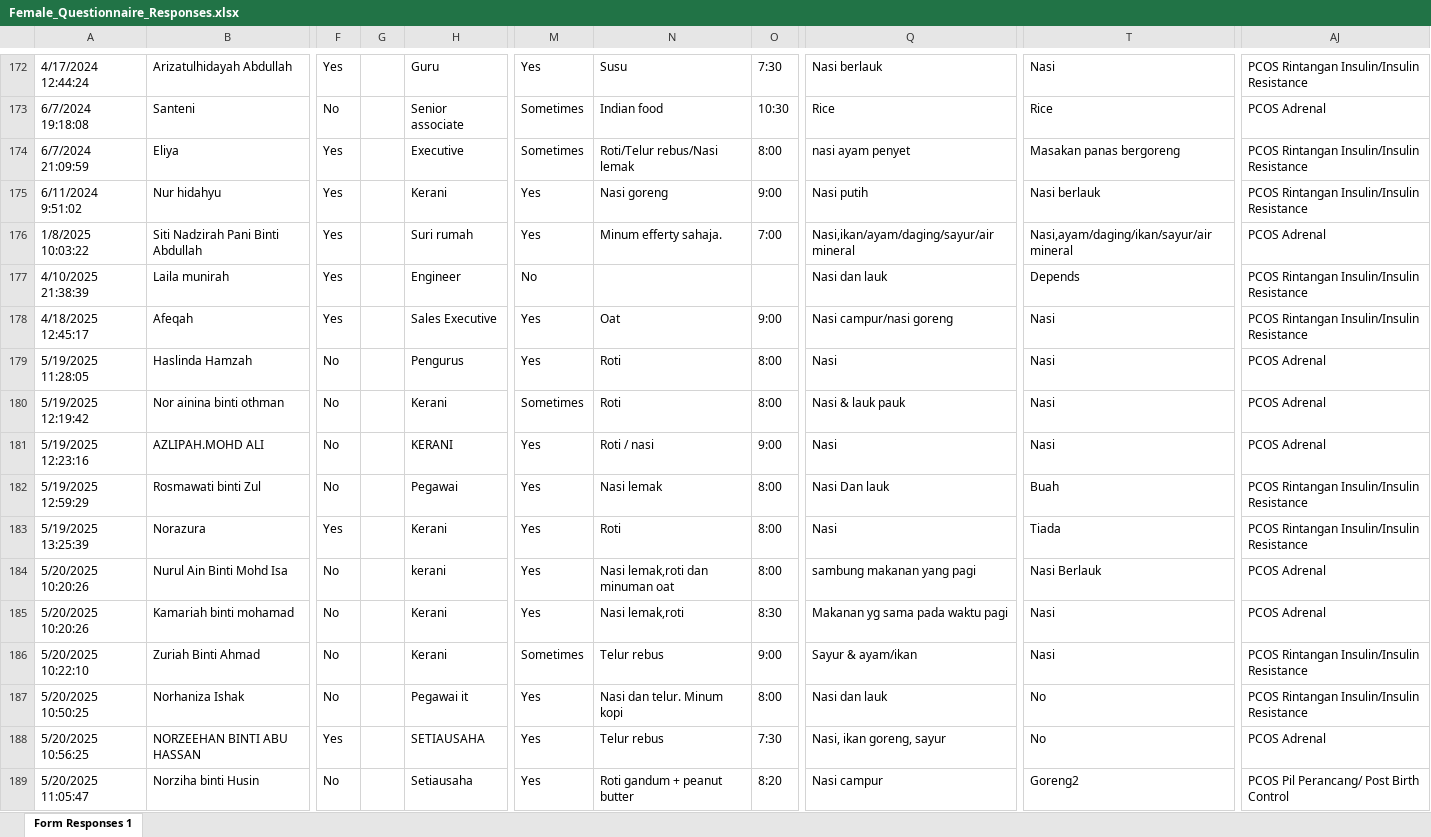
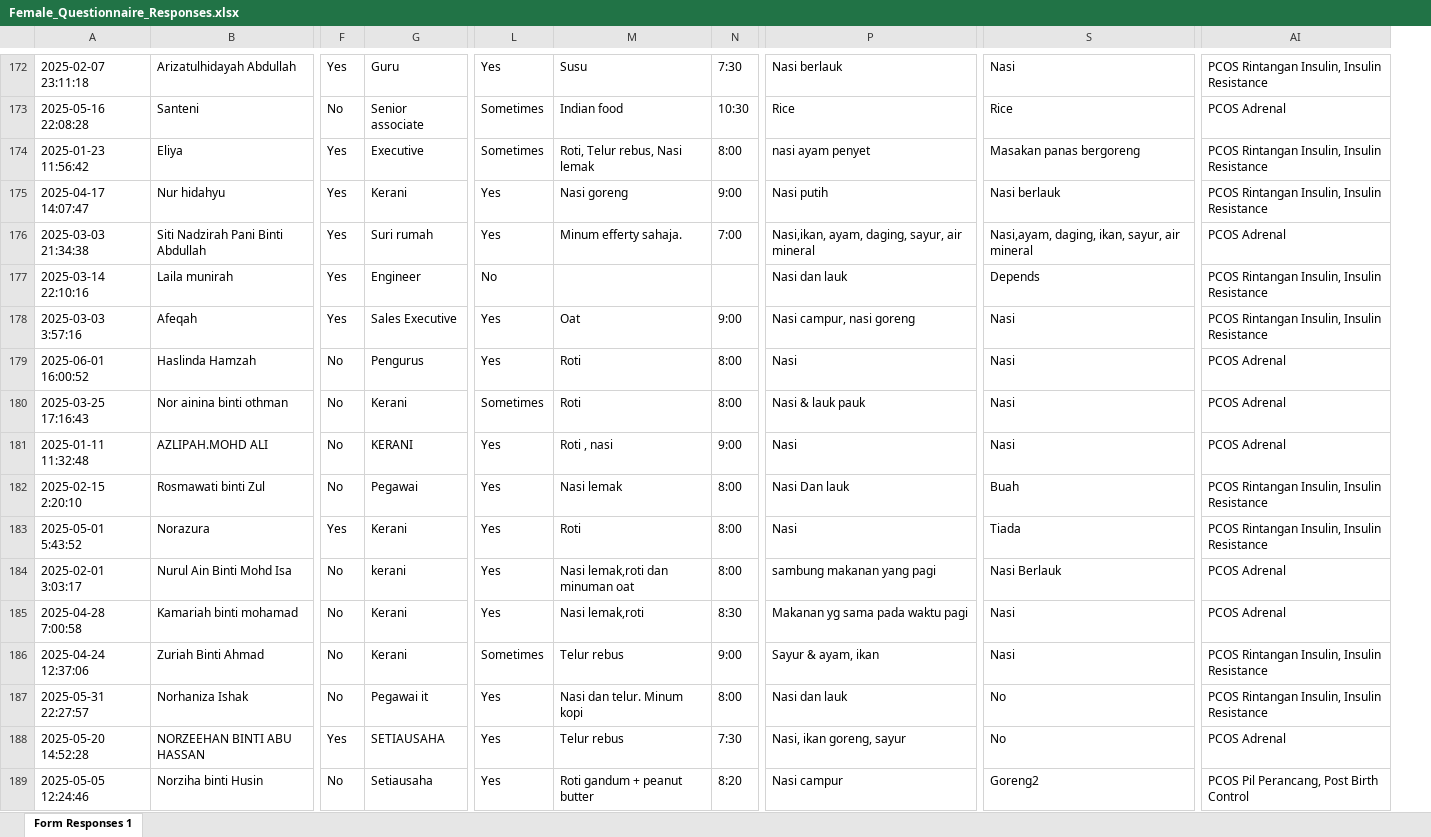
Before and after one commit to CodeExpert787/Fertilemate, an Excel workbook: train_data/meal/Female_Questionnaire_Responses.xlsx, sheet Form Responses 1, drawn as a sheet; only a part is shown, gaps mark what is left out; values as stored, in another font and other column widths than the file's, no cell formats; removed rows and columns are numbered as before the commit, all else as after; the diff covers the shown part only; the diff names each change by its address in the sheet, - before the commit and + after, or states it on an @@ line.

```diff
--- a/train_data/meal/Female_Questionnaire_Responses.xlsx (sheet Form Responses 1)
+++ b/train_data/meal/Female_Questionnaire_Responses.xlsx (sheet Form Responses 1)
-column A, rows 172-189: 4/17/2024 12:44:24 | 6/7/2024 19:18:08 | 6/7/2024 21:09:59 | 6/11/2024 9:51:02 | 1/8/2025 10:03:22 | 4/10/2025 21:38:39 | 4/18/2025 12:45:17 | 5/19/2025 11:28:05 | 5/19/2025 12:19:42 | 5/19/2025 12:23:16 | 5/19/2025 12:59:29 | 5/19/2025 13:25:39 | 5/20/2025 10:20:26 | 5/20/2025 10:20:26 | 5/20/2025 10:22:10 | 5/20/2025 10:50:25 | 5/20/2025 10:56:25 | 5/20/2025 11:05:47
+column A, rows 172-189: 2025-02-07 23:11:18 | 2025-05-16 22:08:28 | 2025-01-23 11:56:42 | 2025-04-17 14:07:47 | 2025-03-03 21:34:38 | 2025-03-14 22:10:16 | 2025-03-03 3:57:16 | 2025-06-01 16:00:52 | 2025-03-25 17:16:43 | 2025-01-11 11:32:48 | 2025-02-15 2:20:10 | 2025-05-01 5:43:52 | 2025-02-01 3:03:17 | 2025-04-28 7:00:58 | 2025-04-24 12:37:06 | 2025-05-31 22:27:57 | 2025-05-20 14:52:28 | 2025-05-05 12:24:46
-column G, empty
-column AJ, rows 172-189: PCOS Rintangan Insulin/Insulin Resistance | PCOS Adrenal | PCOS Rintangan Insulin/Insulin Resistance | PCOS Rintangan Insulin/Insulin Resistance | PCOS Adrenal | PCOS Rintangan Insulin/Insulin Resistance | PCOS Rintangan Insulin/Insulin Resistance | PCOS Adrenal | PCOS Adrenal | PCOS Adrenal | PCOS Rintangan Insulin/Insulin Resistance | PCOS Rintangan Insulin/Insulin Resistance | PCOS Adrenal | PCOS Adrenal | PCOS Rintangan Insulin/Insulin Resistance | PCOS Rintangan Insulin/Insulin Resistance | PCOS Adrenal | PCOS Pil Perancang/ Post Birth Control
+column AI, rows 172-189: PCOS Rintangan Insulin, Insulin Resistance | PCOS Adrenal | PCOS Rintangan Insulin, Insulin Resistance | PCOS Rintangan Insulin, Insulin Resistance | PCOS Adrenal | PCOS Rintangan Insulin, Insulin Resistance | PCOS Rintangan Insulin, Insulin Resistance | PCOS Adrenal | PCOS Adrenal | PCOS Adrenal | PCOS Rintangan Insulin, Insulin Resistance | PCOS Rintangan Insulin, Insulin Resistance | PCOS Adrenal | PCOS Adrenal | PCOS Rintangan Insulin, Insulin Resistance | PCOS Rintangan Insulin, Insulin Resistance | PCOS Adrenal | PCOS Pil Perancang, Post Birth Control
-M174: Roti/Telur rebus/Nasi lemak
+M174: Roti, Telur rebus, Nasi lemak
-P176: Nasi,ikan/ayam/daging/sayur/air mineral
+P176: Nasi,ikan, ayam, daging, sayur, air mineral
-S176: Nasi,ayam/daging/ikan/sayur/air mineral
+S176: Nasi,ayam, daging, ikan, sayur, air mineral
-P178: Nasi campur/nasi goreng
+P178: Nasi campur, nasi goreng
-M181: Roti / nasi
+M181: Roti , nasi
-P186: Sayur & ayam/ikan
+P186: Sayur & ayam, ikan
```
Also changed, not shown: 117 edited cells elsewhere in this sheet, cell formats, train_data/TVS_Scan.xlsx, train_data/meal/Male_Questionnaire_Responses.xlsx, 16 other files.
